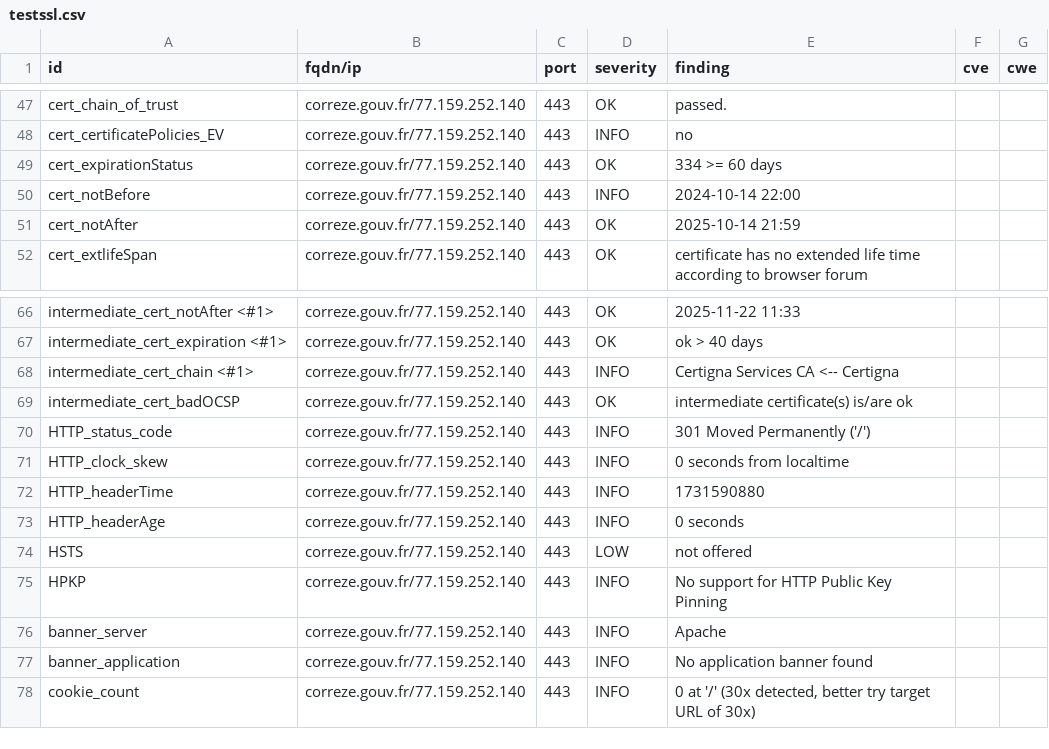
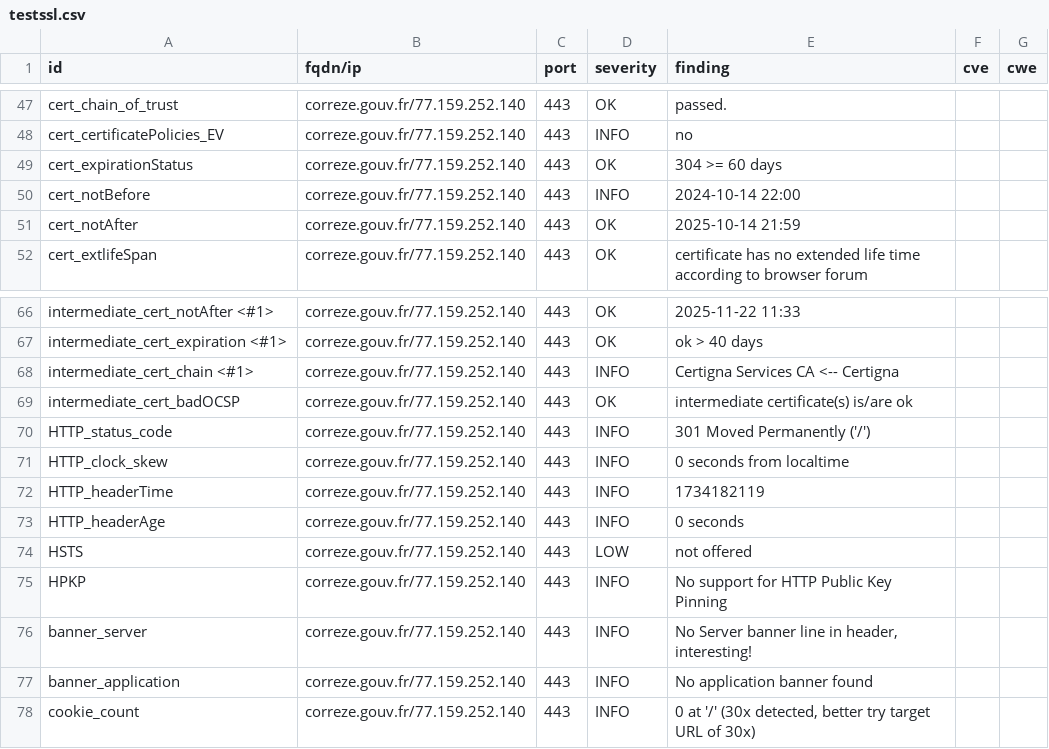
Before and after one commit to GKO-org/dashlordPrd3, a CSV file: results/aHR0cHM6Ly9jb3JyZXplLmdvdXYuZnI=/testssl.csv, drawn as a sheet; only a part is shown, gaps mark what is left out.

```diff
--- a/results/aHR0cHM6Ly9jb3JyZXplLmdvdXYuZnI=/testssl.csv
+++ b/results/aHR0cHM6Ly9jb3JyZXplLmdvdXYuZnI=/testssl.csv
@@ -48,3 +48,3 @@
 "cert_certificatePolicies_EV","correze.gouv.fr/77.159.252.140","443","INFO","no","",""
-"cert_expirationStatus","correze.gouv.fr/77.159.252.140","443","OK","334 >= 60 days","",""
+"cert_expirationStatus","correze.gouv.fr/77.159.252.140","443","OK","304 >= 60 days","",""
 "cert_notBefore","correze.gouv.fr/77.159.252.140","443","INFO","2024-10-14 22:00","",""
@@ -71,3 +71,3 @@
 "HTTP_clock_skew","correze.gouv.fr/77.159.252.140","443","INFO","0 seconds from localtime","",""
-"HTTP_headerTime","correze.gouv.fr/77.159.252.140","443","INFO","1731590880","",""
+"HTTP_headerTime","correze.gouv.fr/77.159.252.140","443","INFO","1734182119","",""
 "HTTP_headerAge","correze.gouv.fr/77.159.252.140","443","INFO","0 seconds","",""
@@ -75,3 +75,3 @@
 "HPKP","correze.gouv.fr/77.159.252.140","443","INFO","No support for HTTP Public Key Pinning","",""
-"banner_server","correze.gouv.fr/77.159.252.140","443","INFO","Apache","",""
+"banner_server","correze.gouv.fr/77.159.252.140","443","INFO","No Server banner line in header, interesting!","",""
 "banner_application","correze.gouv.fr/77.159.252.140","443","INFO","No application banner found","",""
```
Also changed, not shown: 9 other files.
